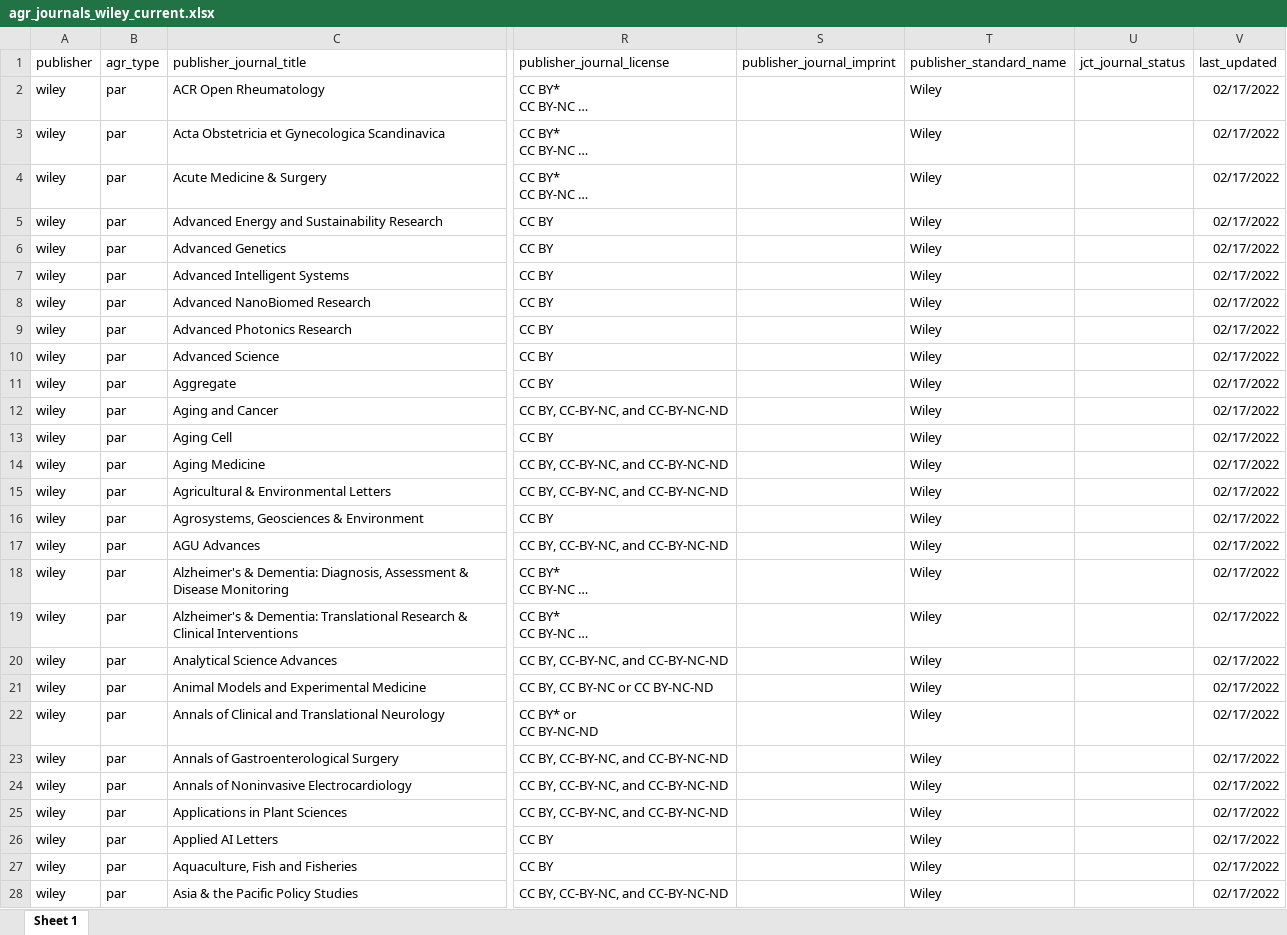
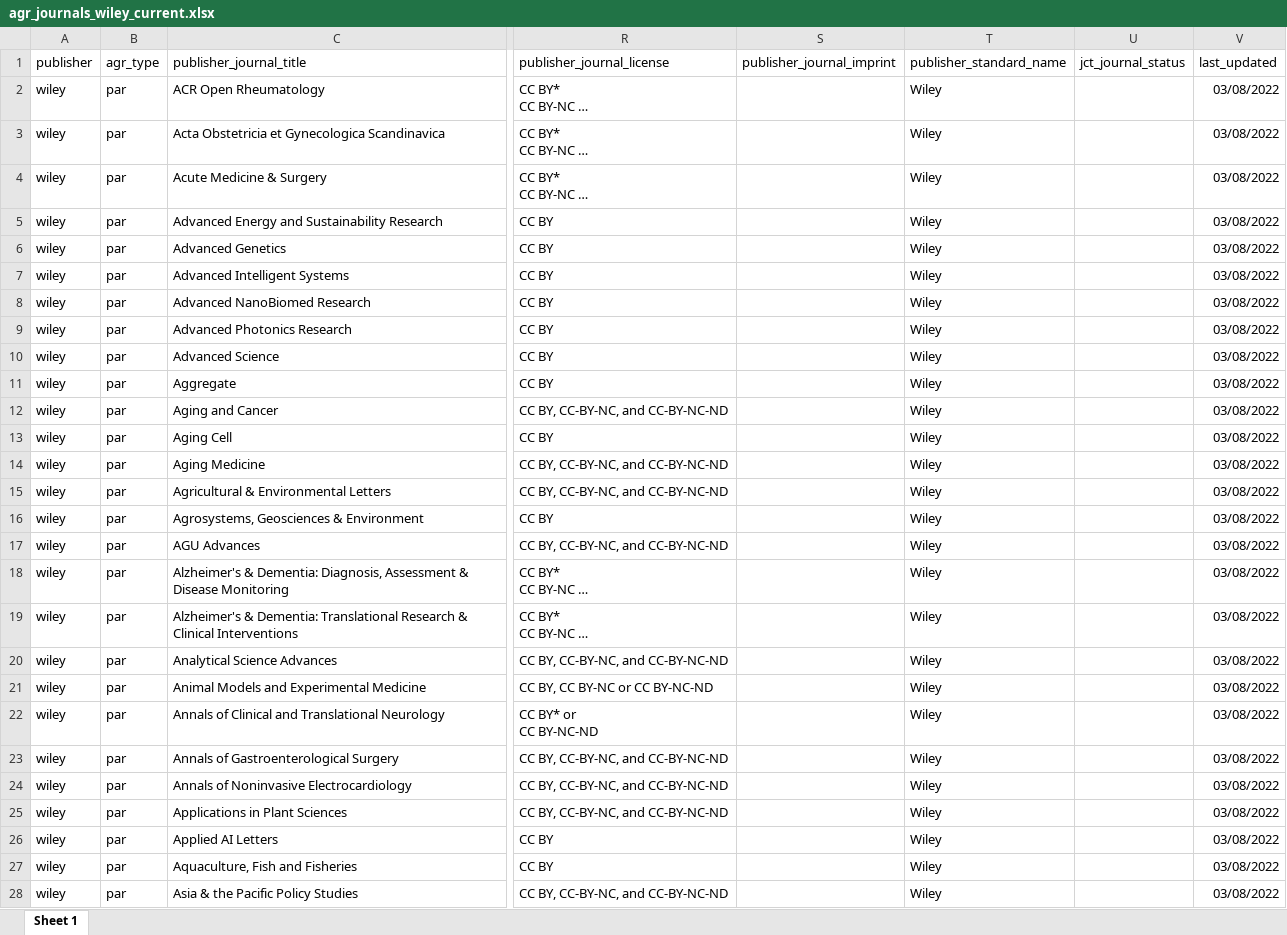
Before and after one commit to openscience-no/raymond_data_par_agreements, an Excel workbook: agreement_journals/wiley/agr_journals_wiley_current.xlsx, sheet Sheet 1, drawn as a sheet; only a part is shown, gaps mark what is left out; long unchanged cells end in …; values as stored, in another font and other column widths than the file's, no borders; the diff covers the shown part only; the diff names each change by its address in the sheet, - before the commit and + after, or states it on an @@ line.

```diff
--- a/agreement_journals/wiley/agr_journals_wiley_current.xlsx (sheet Sheet 1)
+++ b/agreement_journals/wiley/agr_journals_wiley_current.xlsx (sheet Sheet 1)
-V2:V28 (last_updated): 02/17/2022
+V2:V28 (last_updated): 03/08/2022
```
Also changed, not shown: 1 removed row and 1664 edited cells elsewhere in this sheet, agreement_journals/elsevier/agr_journals_elsevier_current.xlsx, agreement_journals/elsevier/agr_journals_elsevier_year_2022.xlsx, 5 other files.
